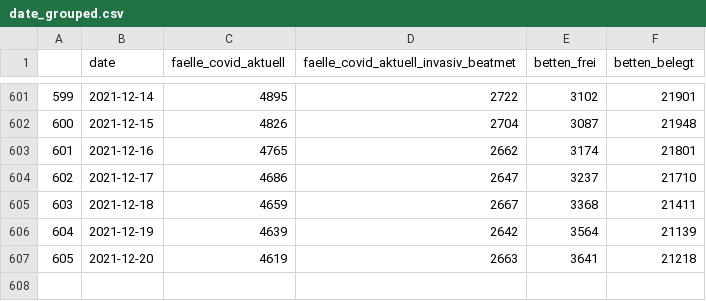
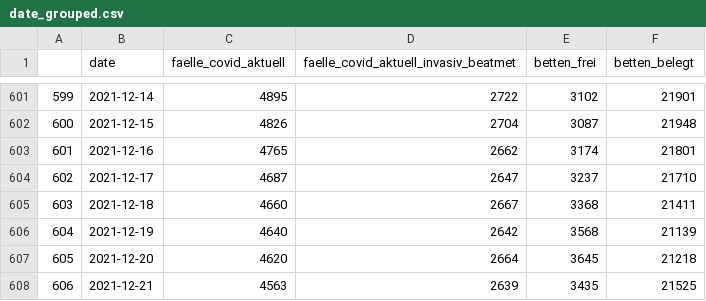
Before and after one commit to nimpla/divi-report, a CSV file: date_grouped.csv, drawn as a sheet; only a part is shown, gaps mark what is left out.

Commit message:
update data

```diff
--- a/date_grouped.csv
+++ b/date_grouped.csv
@@ -603,5 +603,6 @@
 601,2021-12-16,4765,2662,3174,21801
-602,2021-12-17,4686,2647,3237,21710
-603,2021-12-18,4659,2667,3368,21411
-604,2021-12-19,4639,2642,3564,21139
-605,2021-12-20,4619,2663,3641,21218
+602,2021-12-17,4687,2647,3237,21710
+603,2021-12-18,4660,2667,3368,21411
+604,2021-12-19,4640,2642,3568,21139
+605,2021-12-20,4620,2664,3645,21218
+606,2021-12-21,4563,2639,3435,21525
```
Also changed, not shown: 1 other file.
